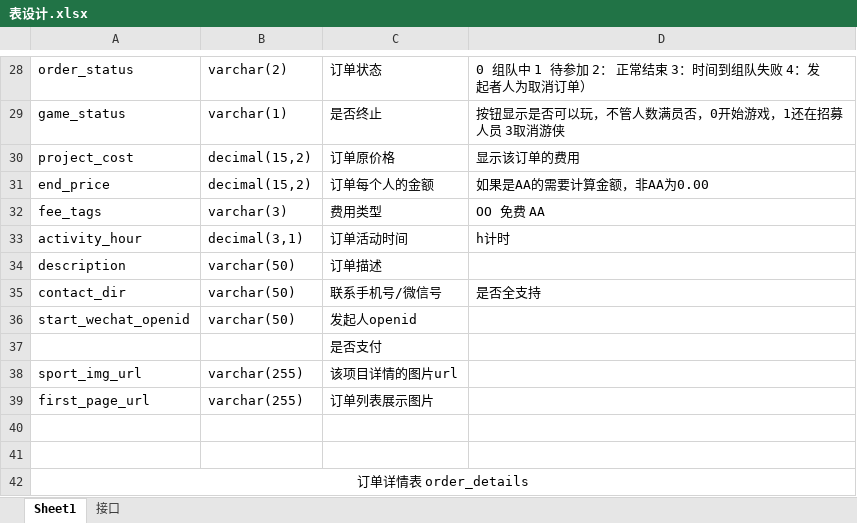
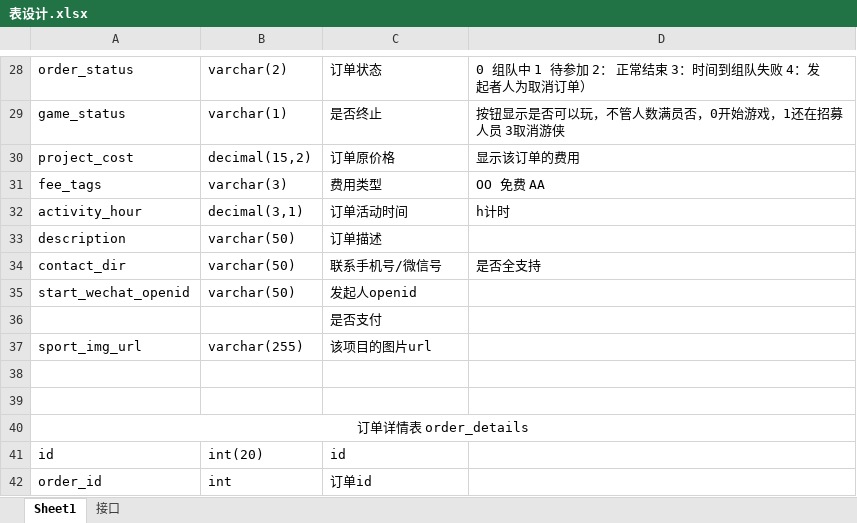
Before and after one commit to sevenClub/weixin, an Excel workbook: 表设计.xlsx, sheet Sheet1, drawn as a sheet; only a part is shown, gaps mark what is left out; the shorter side is filled out with more unchanged rows; values as stored, in another font and other column widths than the file's, no borders; removed rows and columns are numbered as before the commit, all else as after; the diff names each change by its address in the sheet, - before the commit and + after, or states it on an @@ line.

```diff
--- a/表设计.xlsx (sheet Sheet1)
+++ b/表设计.xlsx (sheet Sheet1)
-row 31: end_price | decimal(15,2) | 订单每个人的金额 | 如果是AA的需要计算金额，非AA为0.00
-C37: 该项目详情的图片url
+C37: 该项目的图片url
-row 39: first_page_url | varchar(255) | 订单列表展示图片
```
Also changed, not shown: 9 other files.
